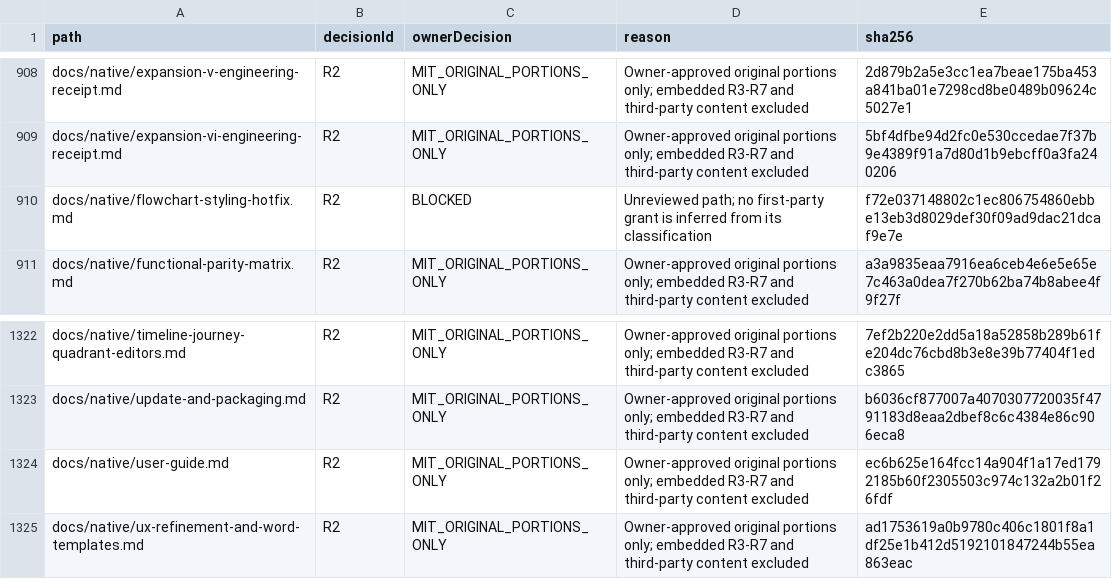
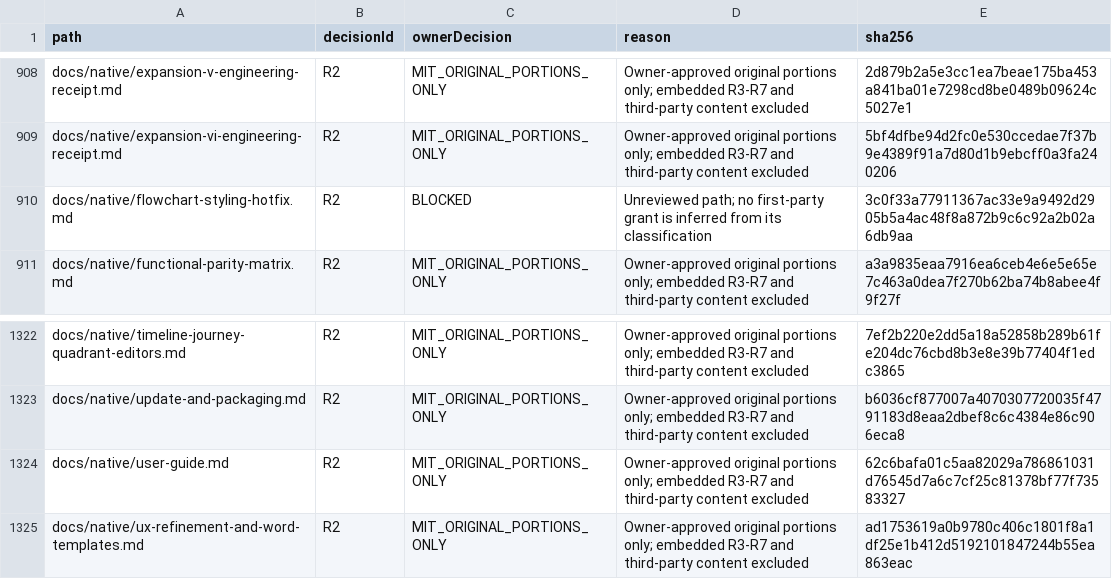
Before and after one commit to DouglasNLima/local-docs-studio, a CSV file: docs/open-source/evidence/goal62/rights-ledger.csv, drawn as a sheet; only a part is shown, gaps mark what is left out.

```diff
--- a/docs/open-source/evidence/goal62/rights-ledger.csv
+++ b/docs/open-source/evidence/goal62/rights-ledger.csv
@@ -909,3 +909,3 @@ docs/native/expansion-v-engineering-receipt.md,R2,MIT_ORIGINAL_PORTIONS_ONLY,Own
 docs/native/expansion-vi-engineering-receipt.md,R2,MIT_ORIGINAL_PORTIONS_ONLY,Owner-approved original portions only; embedded R3-R7 and third-party content excluded,5bf4dfbe94d2fc0e530ccedae7f37b9e4389f91a7d80d1b9ebcff0a3fa240206
-docs/native/flowchart-styling-hotfix.md,R2,BLOCKED,Unreviewed path; no first-party grant is inferred from its classification,f72e037148802c1ec806754860ebbe13eb3d8029def30f09ad9dac21dcaf9e7e
+docs/native/flowchart-styling-hotfix.md,R2,BLOCKED,Unreviewed path; no first-party grant is inferred from its classification,3c0f33a77911367ac33e9a9492d2905b5a4ac48f8a872b9c6c92a2b02a6db9aa
 docs/native/functional-parity-matrix.md,R2,MIT_ORIGINAL_PORTIONS_ONLY,Owner-approved original portions only; embedded R3-R7 and third-party content excluded,a3a9835eaa7916ea6ceb4e6e5e65e7c463a0dea7f270b62ba74b8abee4f9f27f
@@ -1323,3 +1323,3 @@ docs/native/timeline-journey-quadrant-editors.md,R2,MIT_ORIGINAL_PORTIONS_ONLY,O
 docs/native/update-and-packaging.md,R2,MIT_ORIGINAL_PORTIONS_ONLY,Owner-approved original portions only; embedded R3-R7 and third-party content excluded,b6036cf877007a4070307720035f4791183d8eaa2dbef8c6c4384e86c906eca8
-docs/native/user-guide.md,R2,MIT_ORIGINAL_PORTIONS_ONLY,Owner-approved original portions only; embedded R3-R7 and third-party content excluded,ec6b625e164fcc14a904f1a17ed1792185b60f2305503c974c132a2b01f26fdf
+docs/native/user-guide.md,R2,MIT_ORIGINAL_PORTIONS_ONLY,Owner-approved original portions only; embedded R3-R7 and third-party content excluded,62c6bafa01c5aa82029a786861031d76545d7a6c7cf25c81378bf77f73583327
 docs/native/ux-refinement-and-word-templates.md,R2,MIT_ORIGINAL_PORTIONS_ONLY,Owner-approved original portions only; embedded R3-R7 and third-party content excluded,ad1753619a0b9780c406c1801f8a1df25e1b412d5192101847244b55ea863eac
```
Also changed, not shown: 2 other files.
